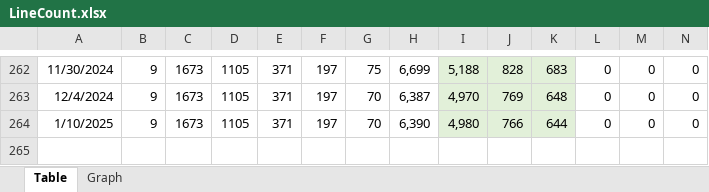
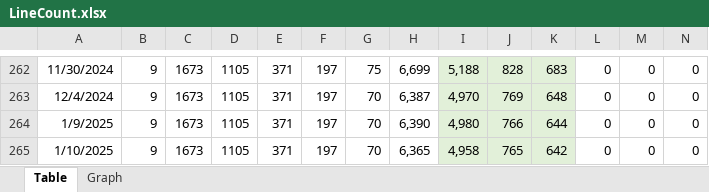
Before and after one commit to vdhamer/Photo-Club-Hub, an Excel workbook: Photo Club Hub/Documentation/LineCount.xlsx, sheet Table, drawn as a sheet; only a part is shown, gaps mark what is left out; values as stored, in another font and other column widths than the file's, no borders; addresses are those after the commit; the diff names each change by its address in the sheet, - before the commit and + after, or states it on an @@ line.

```diff
--- a/Photo Club Hub/Documentation/LineCount.xlsx (sheet Table)
+++ b/Photo Club Hub/Documentation/LineCount.xlsx (sheet Table)
+row 264: 1/9/2025 | 9 | 1673 | 1105 | 371 | 197 | 70 | 6,390 | 4,980 | 766 | 644 | 0 | 0 | 0
-H265: 6,390
+H265: 6,365
-I265: 4,980
+I265: 4,958
-J265: 766
+J265: 765
-K265: 644
+K265: 642
```
Also changed, not shown: formulas that keep their value, charts or pictures, 13 other files.
